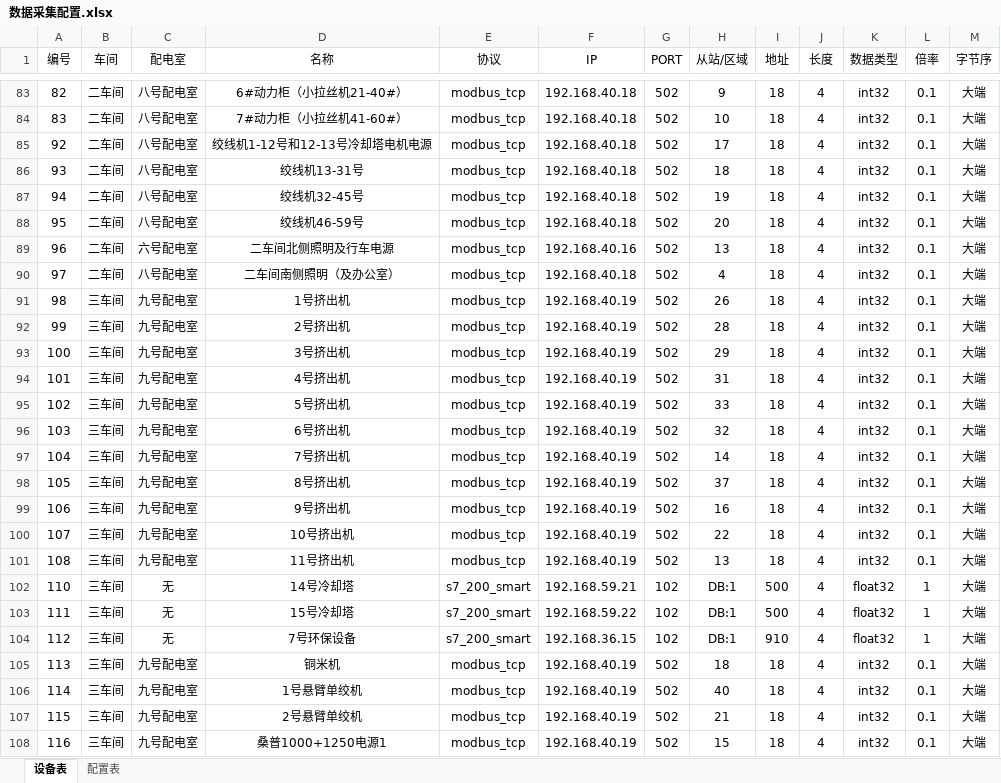
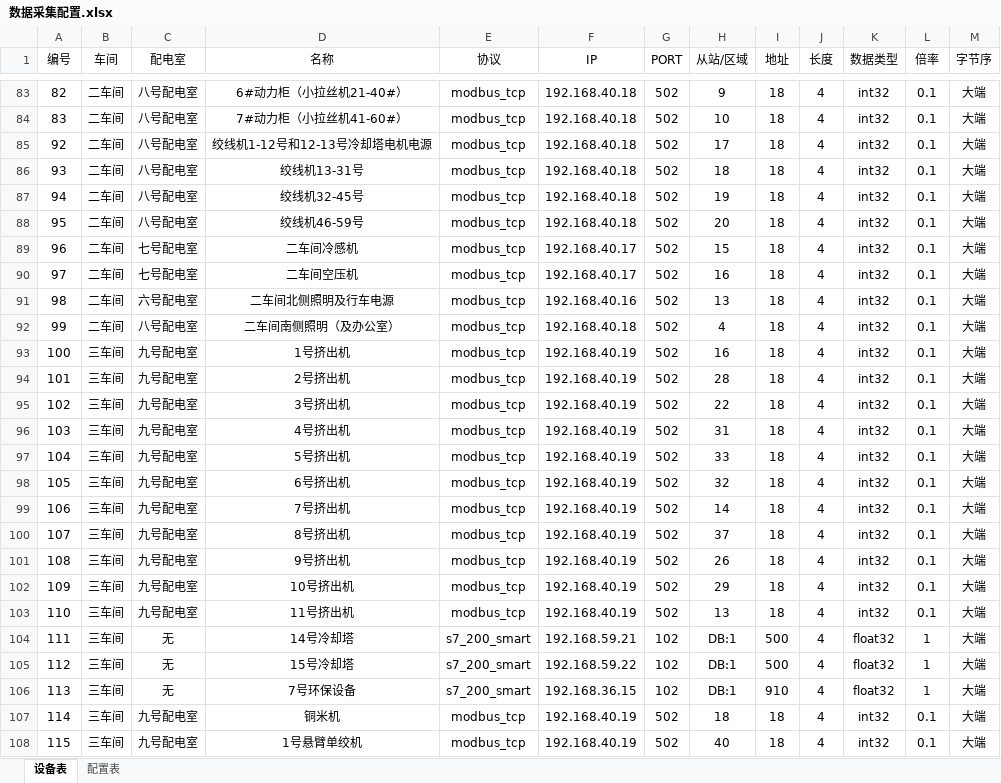
Before and after one commit to dduutt/go-energy, an Excel workbook: bin/数据采集配置.xlsx, sheet 设备表, drawn as a sheet; only a part is shown, gaps mark what is left out; the shorter side is filled out with more unchanged rows; values as stored, in another font and other column widths than the file's, no borders; addresses are those after the commit; the diff names each change by its address in the sheet, - before the commit and + after, or states it on an @@ line.

```diff
--- a/bin/数据采集配置.xlsx (sheet 设备表)
+++ b/bin/数据采集配置.xlsx (sheet 设备表)
+row 89: 96 | 二车间 | 七号配电室 | 二车间冷感机 | modbus_tcp | 192.168.40.17 | 502 | 15 | 18 | 4 | int32 | 0.1 | 大端
+row 90: 97 | 二车间 | 七号配电室 | 二车间空压机 | modbus_tcp | 192.168.40.17 | 502 | 16 | 18 | 4 | int32 | 0.1 | 大端
@@ column A (编号) renumbered from row 91 down @@
-H93 (从站/区域): 26
+H93 (从站/区域): 16
-H95 (从站/区域): 29
+H95 (从站/区域): 22
-H101 (从站/区域): 16
+H101 (从站/区域): 26
-H102 (从站/区域): 22
+H102 (从站/区域): 29
```
Also changed, not shown: sheet 配置表, 数据采集配置.xlsx, 6 other files.
